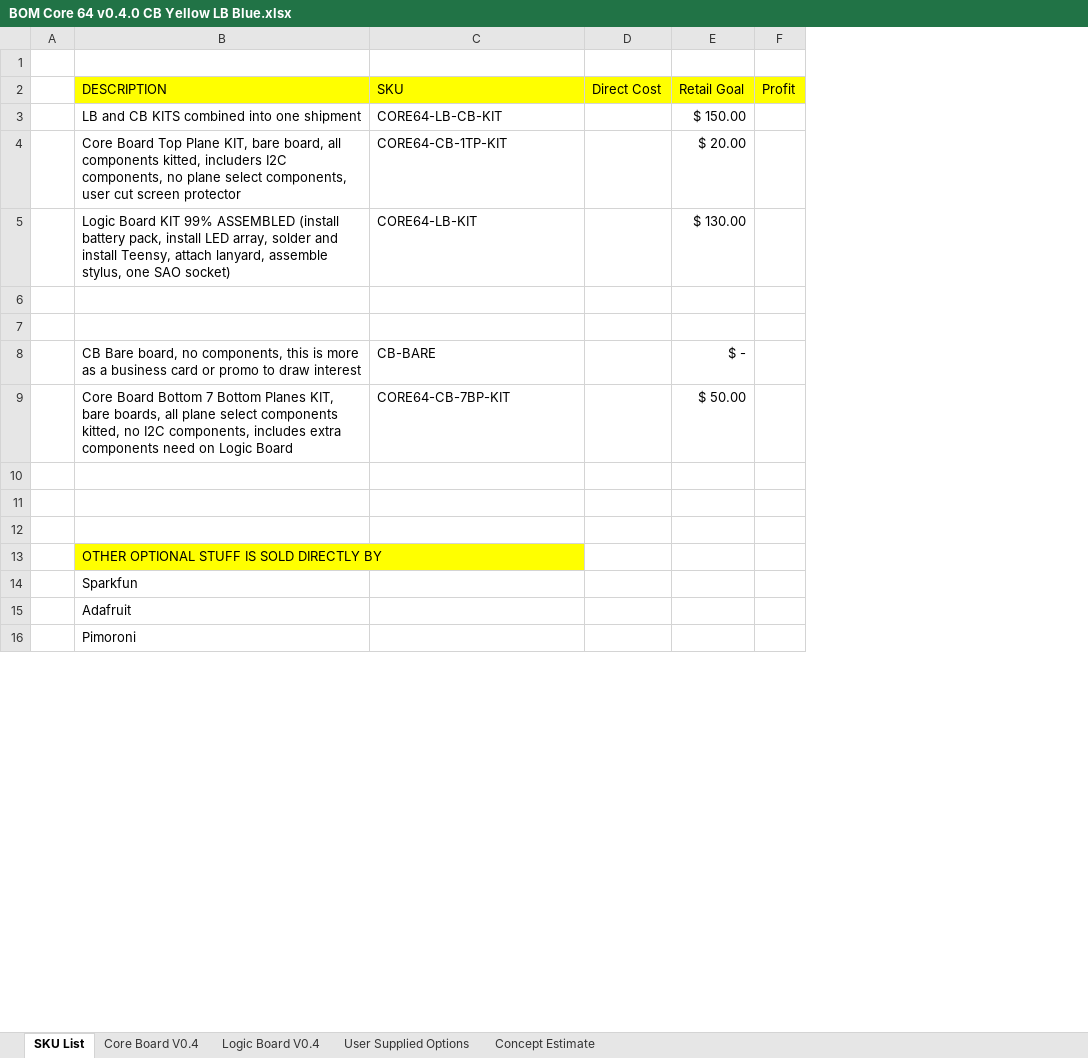
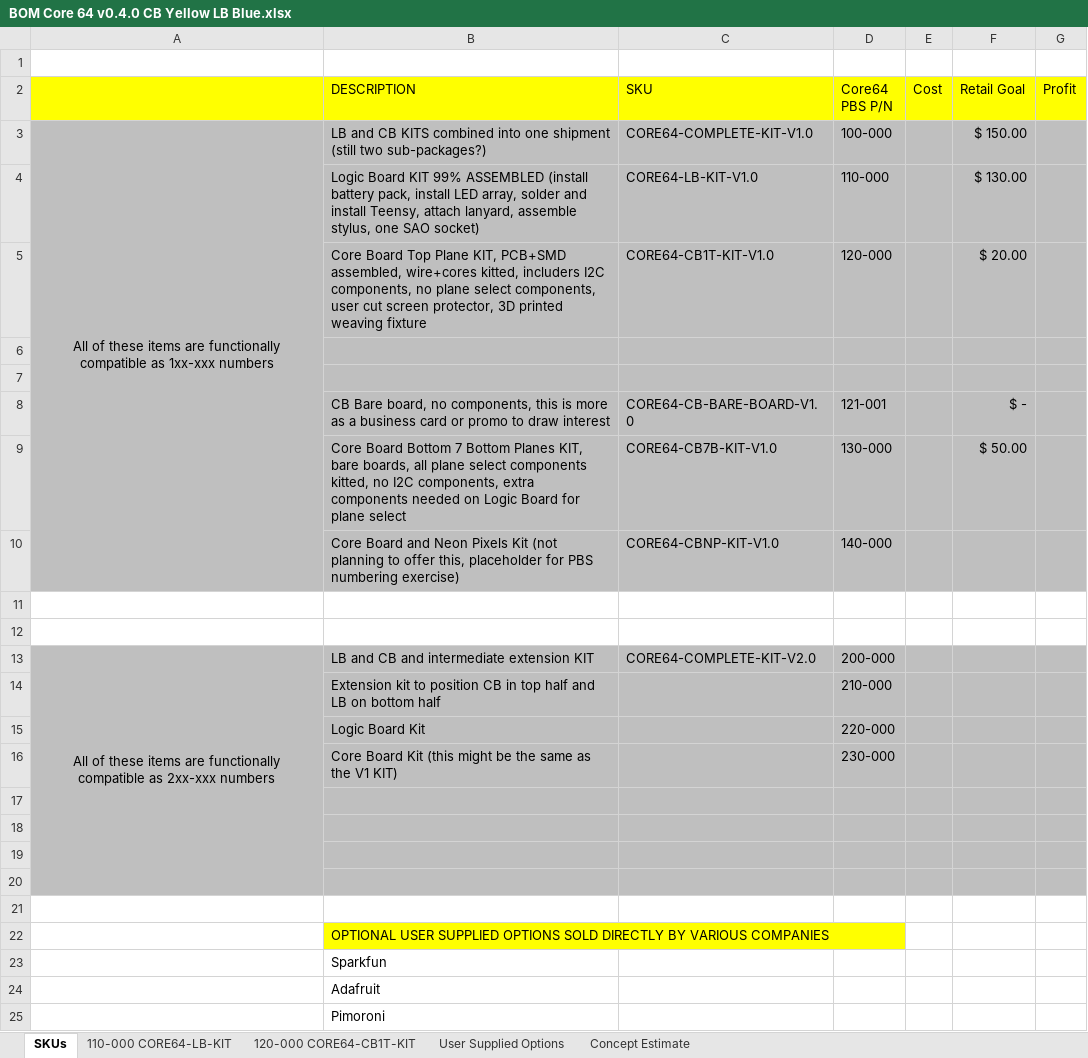
Before and after one commit to ageppert/Core-64-Interactive-Core-Memory-Badge, an Excel workbook: Manufacturing/BOM Core 64 v0.4.0 CB Yellow LB Blue.xlsx, sheet SKUs, drawn as a sheet; only a part is shown; values as stored, in another font and other column widths than the file's, no borders; removed rows and columns are numbered as before the commit, all else as after; the diff names each change by its address in the sheet, - before the commit and + after, or states it on an @@ line.

Commit message:
Add P/Ns and organize Core Board BOM

```diff
--- a/Manufacturing/BOM Core 64 v0.4.0 CB Yellow LB Blue.xlsx (sheet SKUs)
+++ b/Manufacturing/BOM Core 64 v0.4.0 CB Yellow LB Blue.xlsx (sheet SKUs)
-sheet tab: SKU List
+sheet tab: SKUs
-sheet tab: Core Board V0.4
+sheet tab: 120-000 CORE64-CB1T-KIT
-sheet tab: Logic Board V0.4
+sheet tab: 110-000 CORE64-LB-KIT
@@ sheet tab order changed: SKUs | 110-000 CORE64-LB-KIT | 120-000 CORE64-CB1T-KIT | User Supplied Options | Concept Estimate @@
-column A, empty
+column A, row 3: All of these items are functionally compatible as 1xx-xxx numbers
-column D (Direct Cost), empty
+column D (Core64 PBS P/N), rows 3-4: 100-000 | 110-000; rows 8-9: 121-001 | 130-000
+column E (Cost), empty
-B3 (DESCRIPTION): …one shipment
+B3 (DESCRIPTION): …one shipment (still two sub-packages?)
-B3:C3 fill: none
+B3:C3 fill: #BFBFBF
-C3 (SKU): CORE64-LB-CB-KIT
+C3 (SKU): CORE64-COMPLETE-KIT-V1.0
-F3:G3 fill: none
+F3:G3 fill: #BFBFBF
-row 4:  | Core Board Top Plane KIT, bare board, all components kitted, includers I2C components, no plane select components, user cut screen protector | CORE64-CB-1TP-KIT |  | $ 20.00
-B4:C4 fill: none
+B4:C4 fill: #BFBFBF
-C4 (SKU): CORE64-LB-KIT
+C4 (SKU): CORE64-LB-KIT-V1.0
-F4:G4 fill: none
+F4:G4 fill: #BFBFBF
+row 5:  | Core Board Top Plane KIT, PCB+SMD assembled, wire+cores kitted, includers I2C components, no plane select components, user cut screen protector, 3D printed weaving fixture | CORE64-CB1T-KIT-V1.0 | 120-000 |  | $ 20.00
-B6:C9 fill: none
+B6:C9 fill: #BFBFBF
-F6:G9 fill: none
+F6:G9 fill: #BFBFBF
-C8 (SKU): CB-BARE
+C8 (SKU): CORE64-CB-BARE-BOARD-V1.0
-B9 (DESCRIPTION): …I2C components, includes extra components need on Logic Board
+B9 (DESCRIPTION): …I2C components, extra components needed on Logic Board for plane select
-C9 (SKU): CORE64-CB-7BP-KIT
+C9 (SKU): CORE64-CB7B-KIT-V1.0
+row 10:  | Core Board and Neon Pixels Kit (not planning to offer this, placeholder for PBS numbering exercise) | CORE64-CBNP-KIT-V1.0 | 140-000
+row 11: (empty)
+row 12: (empty)
+row 13: All of these items are functionally compatible as 2xx-xxx numbers | LB and CB and intermediate extension KIT | CORE64-COMPLETE-KIT-V2.0 | 200-000
+row 14:  | Extension kit to position CB in top half and LB on bottom half |  | 210-000
+row 15:  | Logic Board Kit |  | 220-000
+row 16:  | Core Board Kit (this might be the same as the V1 KIT) |  | 230-000
-B17:C19 fill: none
+B17:C19 fill: #BFBFBF
-F17:G19 fill: none
+F17:G19 fill: #BFBFBF
+row 20: (empty)
+row 21: (empty)
-B22 (DESCRIPTION): OTHER OPTIONAL STUFF IS SOLD DIRECTLY BY
+B22 (DESCRIPTION): OPTIONAL USER SUPPLIED OPTIONS SOLD DIRECTLY BY VARIOUS COMPANIES
```
Also changed, not shown: sheet 120-000 CORE64-CB1T-KIT, formulas that keep their value.
